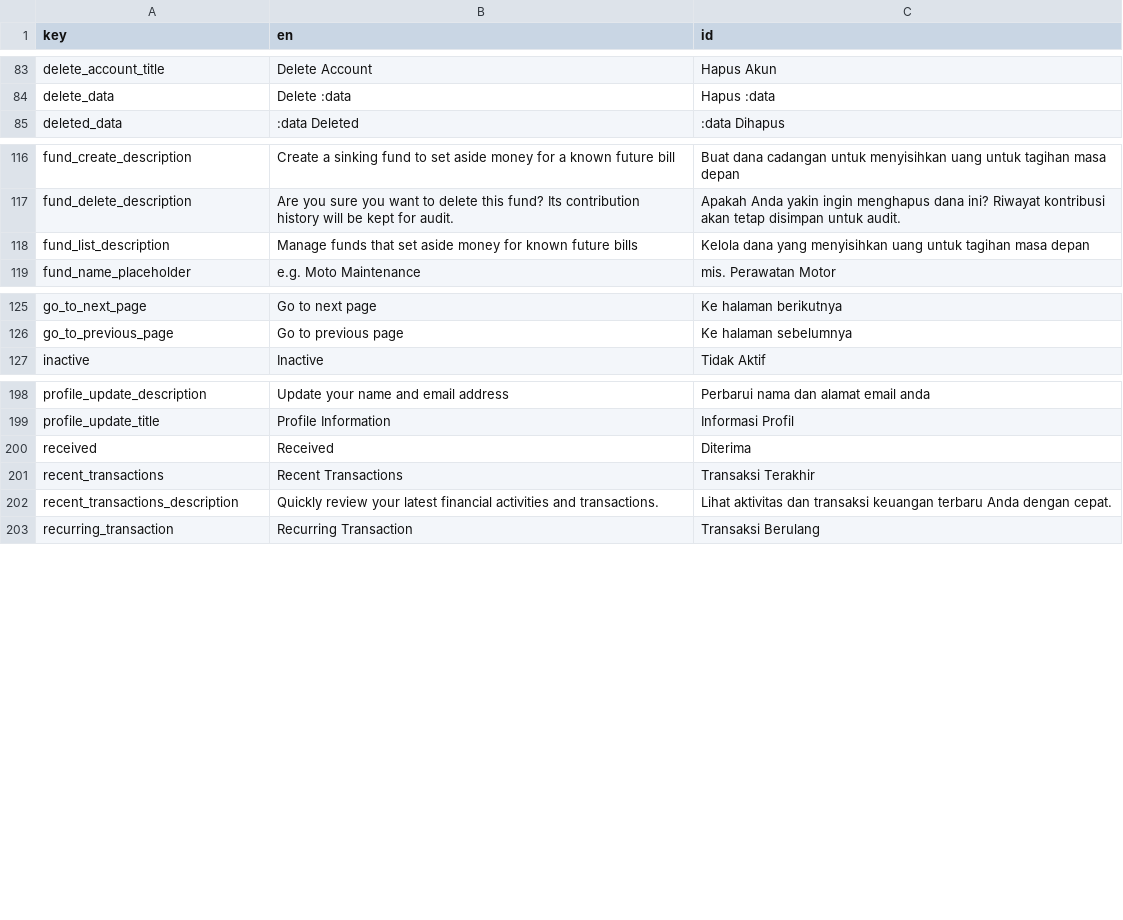
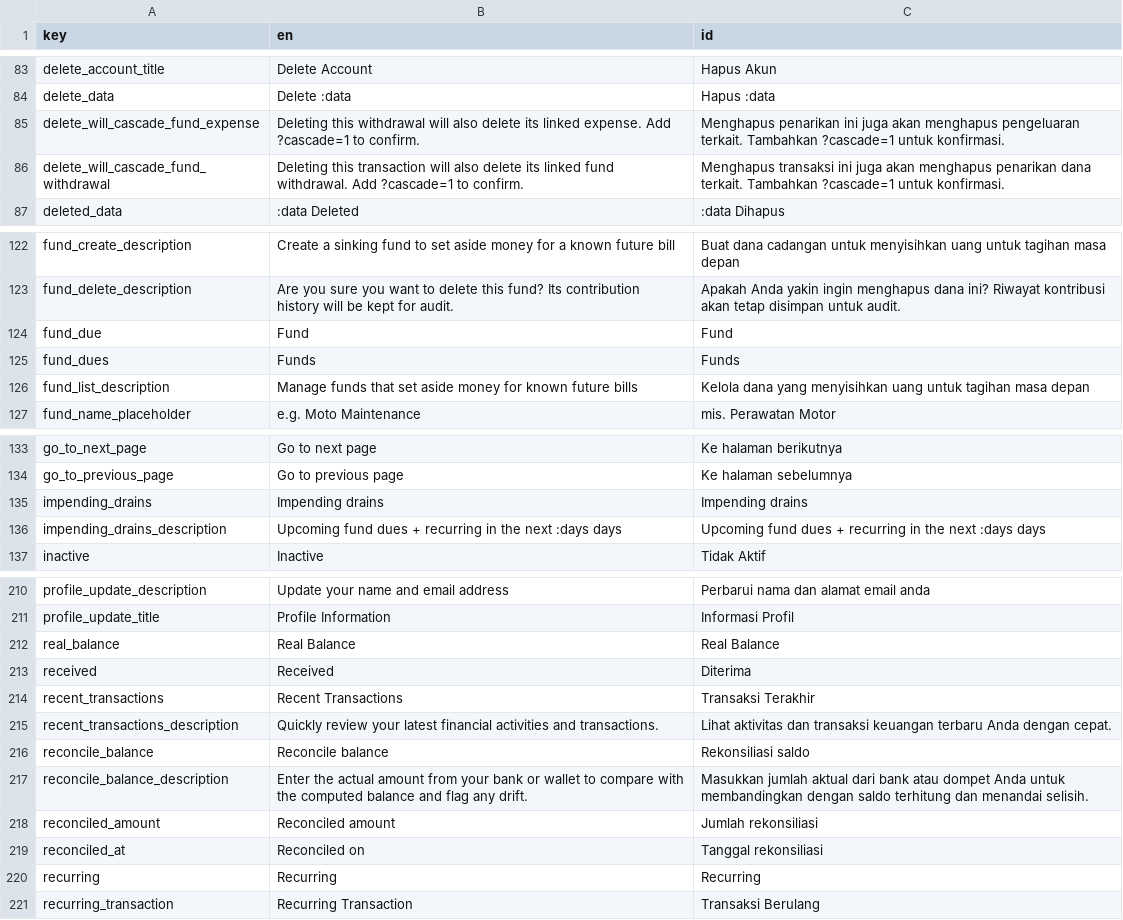
Before and after one commit to zlnew/expense-tracker, a CSV file: lang/translations.csv, drawn as a sheet; only a part is shown, gaps mark what is left out; the diff covers the shown part only.

Commit message:
fix(i18n): union translations.csv with keys added directly to app.php
US-1/US-3/US-6 added lang keys straight into lang/{en,id}/app.php while
US-4/US-5 used the csv -> generate pipeline; the first regen pruned those
15 direct keys. Union them back into the csv (now 299 keys), regenerate,
verify regen is idempotent via sha1 across both passes.

```diff
--- a/lang/translations.csv
+++ b/lang/translations.csv
@@ -84,2 +84,4 @@ delete_account_title,"Delete Account","Hapus Akun"
 delete_data,"Delete :data","Hapus :data"
+delete_will_cascade_fund_expense,"Deleting this withdrawal will also delete its linked expense. Add ?cascade=1 to confirm.","Menghapus penarikan ini juga akan menghapus pengeluaran terkait. Tambahkan ?cascade=1 untuk konfirmasi."
+delete_will_cascade_fund_withdrawal,"Deleting this transaction will also delete its linked fund withdrawal. Add ?cascade=1 to confirm.","Menghapus transaksi ini juga akan menghapus penarikan dana terkait. Tambahkan ?cascade=1 untuk konfirmasi."
 deleted_data,":data Deleted",":data Dihapus"
@@ -117,2 +123,4 @@ fund_create_description,"Create a sinking fund to set aside money for a known fu
 fund_delete_description,"Are you sure you want to delete this fund? Its contribution history will be kept for audit.","Apakah Anda yakin ingin menghapus dana ini? Riwayat kontribusi akan tetap disimpan untuk audit."
+fund_due,Fund,Fund
+fund_dues,Funds,Funds
 fund_list_description,"Manage funds that set aside money for known future bills","Kelola dana yang menyisihkan uang untuk tagihan masa depan"
@@ -126,2 +134,4 @@ go_to_next_page,"Go to next page","Ke halaman berikutnya"
 go_to_previous_page,"Go to previous page","Ke halaman sebelumnya"
+impending_drains,"Impending drains","Impending drains"
+impending_drains_description,"Upcoming fund dues + recurring in the next :days days","Upcoming fund dues + recurring in the next :days days"
 inactive,Inactive,"Tidak Aktif"
@@ -199,2 +211,3 @@ profile_update_description,"Update your name and email address","Perbarui nama d
 profile_update_title,"Profile Information","Informasi Profil"
+real_balance,"Real Balance","Real Balance"
 received,Received,Diterima
@@ -202,2 +215,7 @@ recent_transactions,"Recent Transactions","Transaksi Terakhir"
 recent_transactions_description,"Quickly review your latest financial activities and transactions.","Lihat aktivitas dan transaksi keuangan terbaru Anda dengan cepat."
+reconcile_balance,"Reconcile balance","Rekonsiliasi saldo"
+reconcile_balance_description,"Enter the actual amount from your bank or wallet to compare with the computed balance and flag any drift.","Masukkan jumlah aktual dari bank atau dompet Anda untuk membandingkan dengan saldo terhitung dan menandai selisih."
+reconciled_amount,"Reconciled amount","Jumlah rekonsiliasi"
+reconciled_at,"Reconciled on","Tanggal rekonsiliasi"
+recurring,Recurring,Recurring
 recurring_transaction,"Recurring Transaction","Transaksi Berulang"
```
Also changed, not shown: 7 added rows and 2 moved rows elsewhere in this file, 6 other files.
